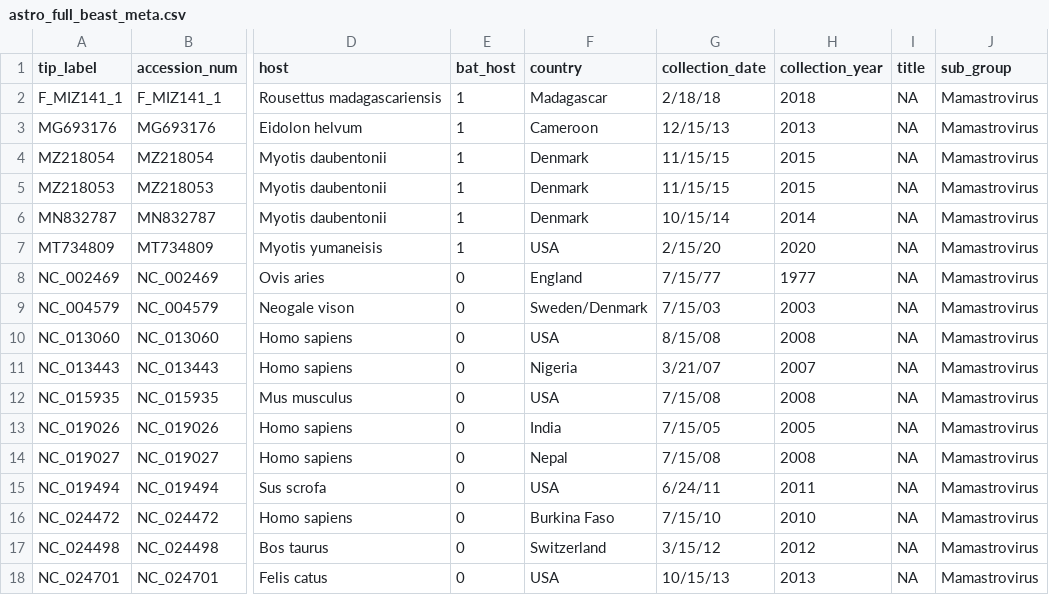
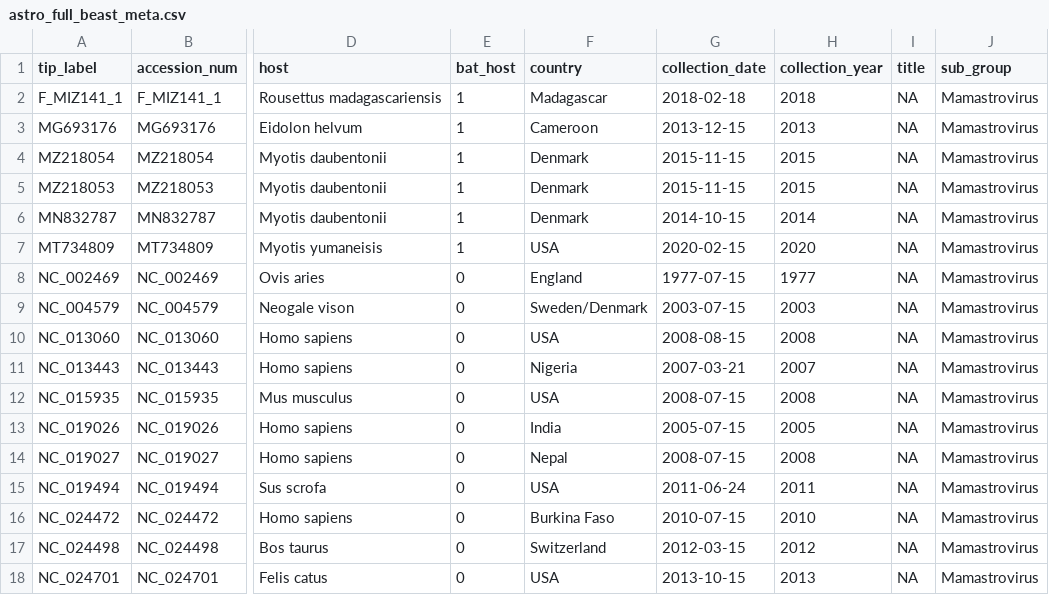
Before and after one commit to brooklabteam/Mada-Bat-AstV, a CSV file: Bayesian-trees/astro_full_beast_meta.csv, drawn as a sheet; only a part is shown, gaps mark what is left out; the diff names each change by its address in the sheet, - before the commit and + after, or states it on an @@ line.

Commit message:
BEAST tree

```diff
--- a/Bayesian-trees/astro_full_beast_meta.csv
+++ b/Bayesian-trees/astro_full_beast_meta.csv
-G2 (collection_date): 2/18/18
+G2 (collection_date): 2018-02-18
-G3 (collection_date): 12/15/13
+G3 (collection_date): 2013-12-15
-G4:G5 (collection_date): 11/15/15
+G4:G5 (collection_date): 2015-11-15
-G6 (collection_date): 10/15/14
+G6 (collection_date): 2014-10-15
-G7 (collection_date): 2/15/20
+G7 (collection_date): 2020-02-15
-G8 (collection_date): 7/15/77
+G8 (collection_date): 1977-07-15
-G9 (collection_date): 7/15/03
+G9 (collection_date): 2003-07-15
-G10 (collection_date): 8/15/08
+G10 (collection_date): 2008-08-15
-G11 (collection_date): 3/21/07
+G11 (collection_date): 2007-03-21
-G12 (collection_date): 7/15/08
+G12 (collection_date): 2008-07-15
-G13 (collection_date): 7/15/05
+G13 (collection_date): 2005-07-15
-G14 (collection_date): 7/15/08
+G14 (collection_date): 2008-07-15
-G15 (collection_date): 6/24/11
+G15 (collection_date): 2011-06-24
-G16 (collection_date): 7/15/10
+G16 (collection_date): 2010-07-15
-G17 (collection_date): 3/15/12
+G17 (collection_date): 2012-03-15
-G18 (collection_date): 10/15/13
+G18 (collection_date): 2013-10-15
```
Also changed, not shown: 41 other files.
